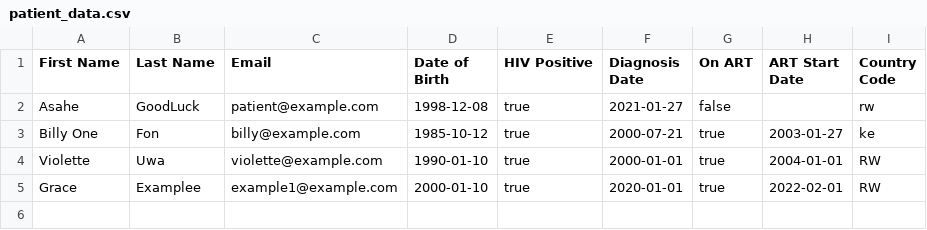
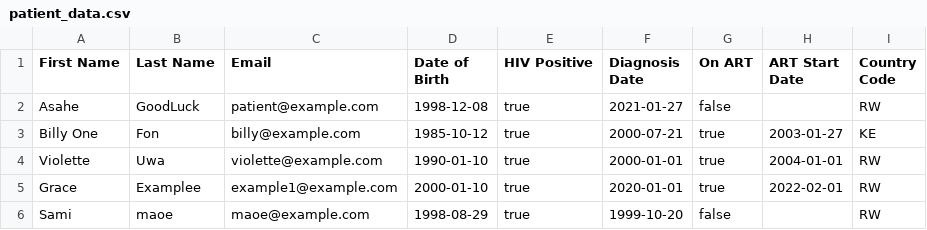
Before and after one commit to ngeyen/life_prognosis_management, a CSV file: downloads/patient_data.csv, drawn as a sheet.

Commit message:
added new patients

```diff
--- a/downloads/patient_data.csv
+++ b/downloads/patient_data.csv
@@ -1,5 +1,6 @@
 First Name,Last Name,Email,Date of Birth,HIV Positive,Diagnosis Date,On ART,ART Start Date,Country Code
-Asahe,GoodLuck,patient@example.com,1998-12-08,true,2021-01-27,false,,rw
-Billy One,Fon,billy@example.com,1985-10-12,true,2000-07-21,true,2003-01-27,ke
+Asahe,GoodLuck,patient@example.com,1998-12-08,true,2021-01-27,false,,RW
+Billy One,Fon,billy@example.com,1985-10-12,true,2000-07-21,true,2003-01-27,KE
 Violette,Uwa,violette@example.com,1990-01-10,true,2000-01-01,true,2004-01-01,RW
 Grace,Examplee,example1@example.com,2000-01-10,true,2020-01-01,true,2022-02-01,RW
+Sami,maoe,maoe@example.com,1998-08-29,true,1999-10-20,false,,RW
```
Also changed, not shown: 1 other file.
